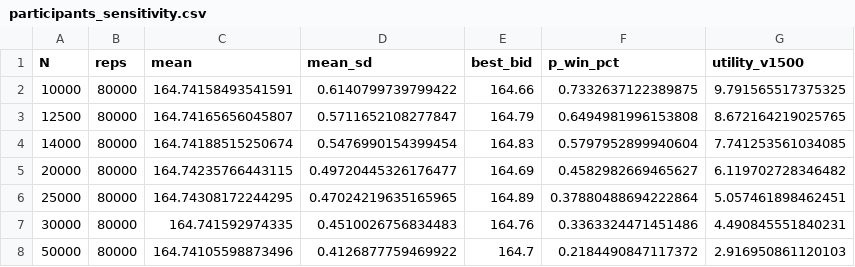
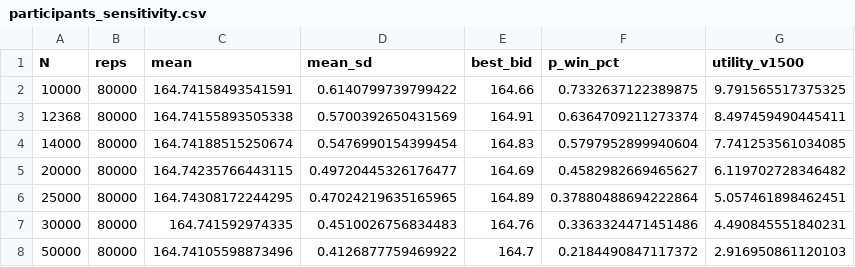
Before and after one commit to Ace-0417/lks-nearest-mean-strategy, a CSV file: data/results/participants_sensitivity.csv, drawn as a sheet.

```diff
--- a/data/results/participants_sensitivity.csv
+++ b/data/results/participants_sensitivity.csv
@@ -2,3 +2,3 @@
 10000,80000,164.74158493541591,0.6140799739799422,164.66,0.7332637122389875,9.791565517375325
-12500,80000,164.74165656045807,0.5711652108277847,164.79,0.6494981996153808,8.672164219025765
+12368,80000,164.74155893505338,0.5700392650431569,164.91,0.6364709211273374,8.497459490445411
 14000,80000,164.74188515250674,0.5476990154399454,164.83,0.5797952899940604,7.741253561034085
```
Also changed, not shown: data/results/illustrative_fine_grid.csv, data/results/illustrative_requested_quotes.csv, 8 other files.
